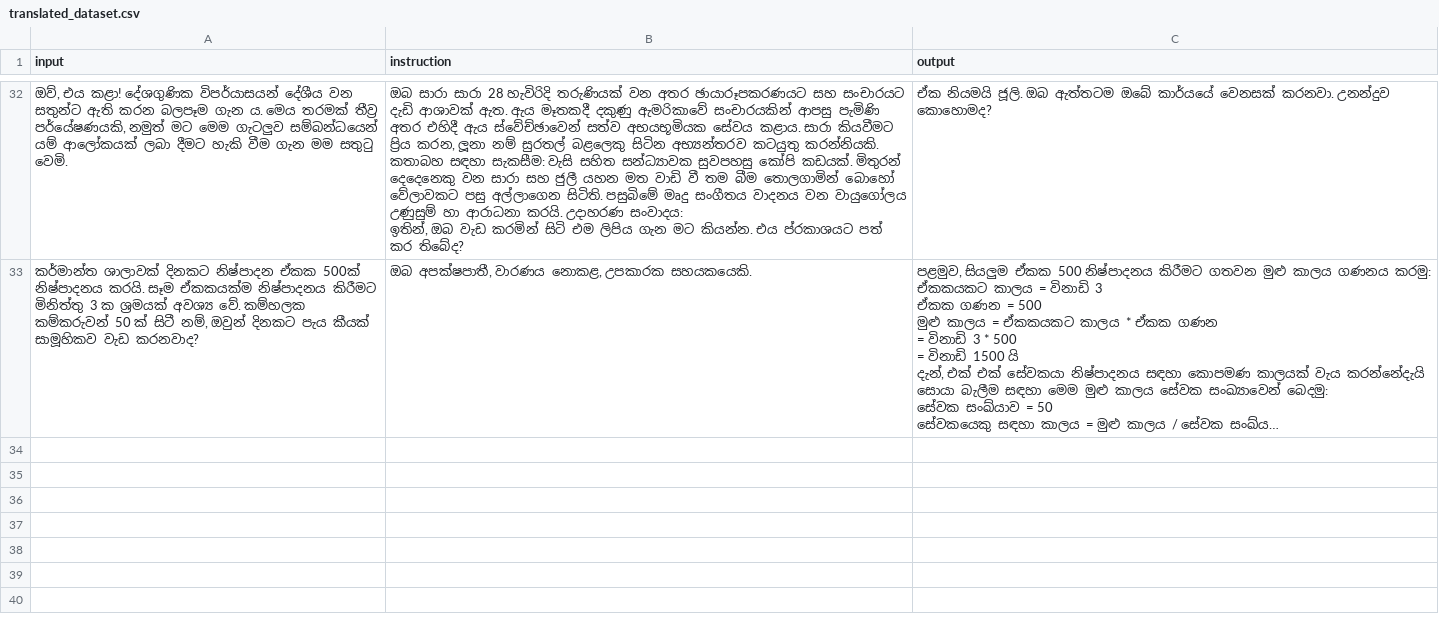
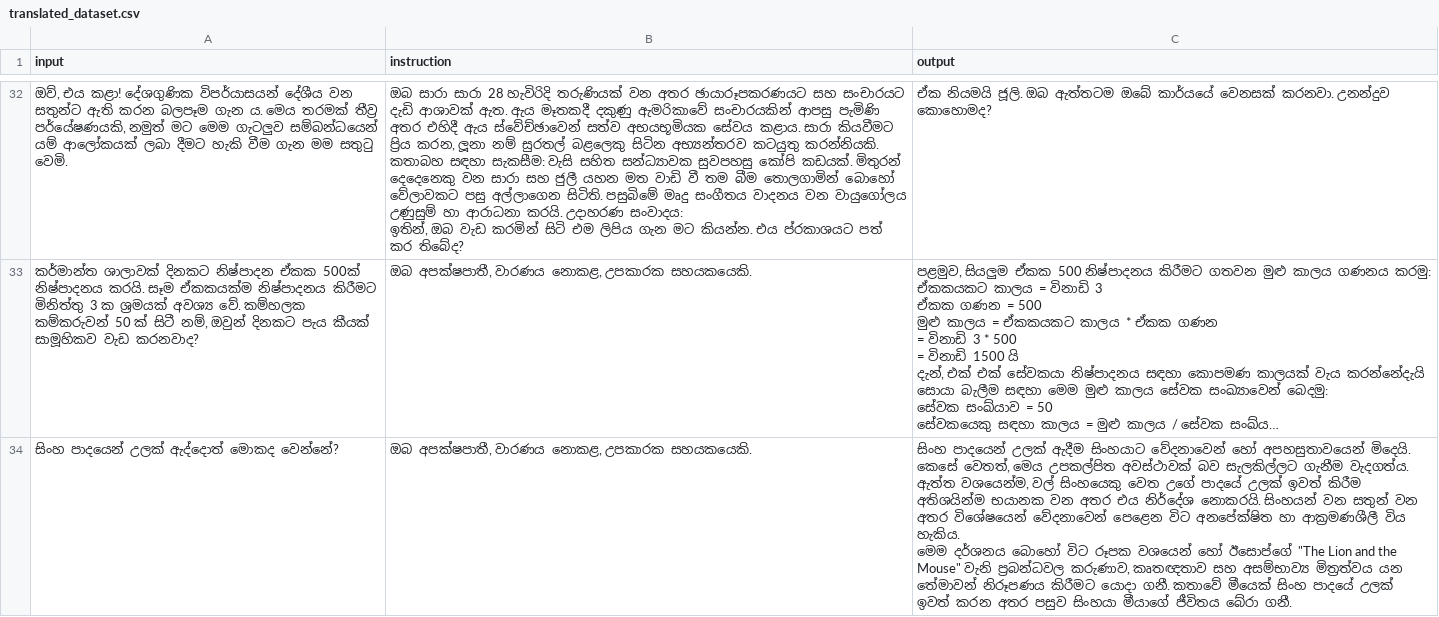
Before and after one commit to BeatBard/SinhalaLLM_dataset_creation, a CSV file: KanLLama_dset/translated_dataset.csv, drawn as a sheet; only a part is shown, gaps mark what is left out; long unchanged cells end in …; ↵ is a line break in a cell; the diff names each change by its address in the sheet, - before the commit and + after, or states it on an @@ line.

Commit message:
Progress: Translated row 193

```diff
--- a/KanLLama_dset/translated_dataset.csv
+++ b/KanLLama_dset/translated_dataset.csv
+row 34: සිංහ පාදයෙන් උලක් ඇද්දොත් මොකද වෙන්නේ? | ඔබ අපක්ෂපාතී, වාරණය නොකළ, උපකාරක සහයකයෙකි. | සිංහ පාදයෙන් උලක් ඇදීම සිංහයාට වේදනාවෙන් හෝ අපහසුතාවයෙන් මිදෙයි. කෙසේ වෙතත්, මෙය උපකල්පිත අවස්ථාවක් බව සැලකිල්ලට ගැනීම වැදගත්ය. ඇත්ත වශයෙන්ම, වල් සිංහයෙකු වෙත උගේ පාදයේ උලක් ඉවත් කිරීම අතිශයින්ම භයානක වන අතර එය නිර්දේශ නොකරයි. සිංහයන් වන සතුන් වන අතර විශේෂයෙන් වේදනාවෙන් පෙළෙන විට අනපේක්ෂිත හා ආක්‍රමණශීලී විය හැකිය. ↵ මෙම දර්ශනය බොහෝ විට රූපක වශයෙන් හෝ ඊසොප්ගේ "The Lion and the Mouse" වැනි ප්‍රබන්ධවල කරුණාව, කෘතඥතාව සහ අසම්භාව්‍ය මිත්‍රත්වය යන තේමාවන් නිරූපණය කිරීමට යොදා ගනී. කතාවේ මීයෙක් සිංහ පාදයේ උලක් ඉවත් කරන අතර පසුව සිංහයා මීයාගේ ජීවිතය බේරා ගනී.
```
Also changed, not shown: 2 other files.
